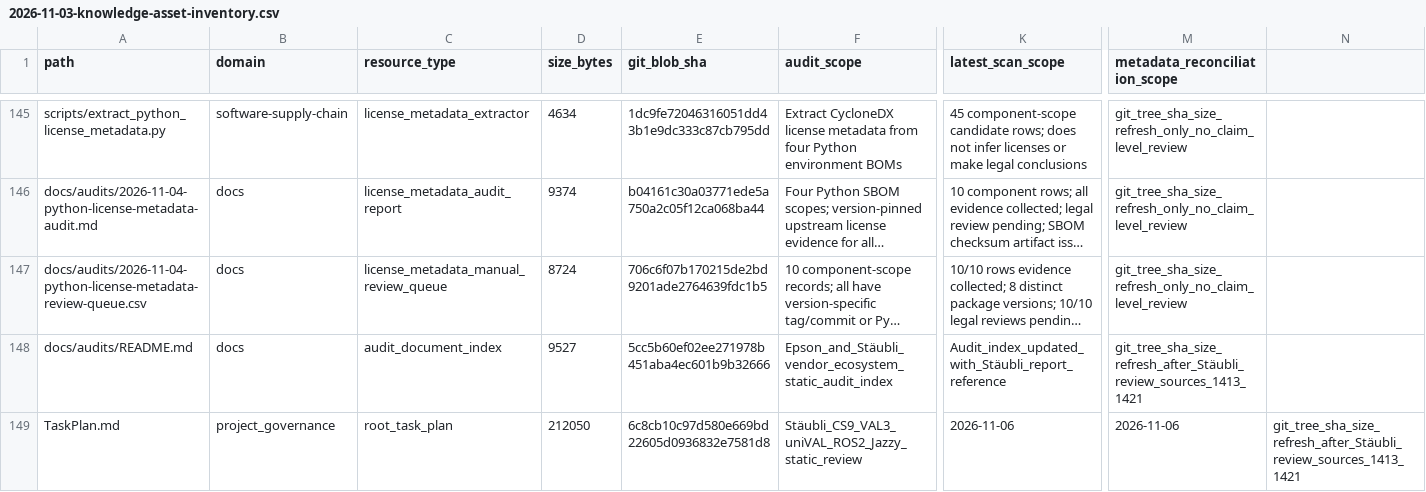
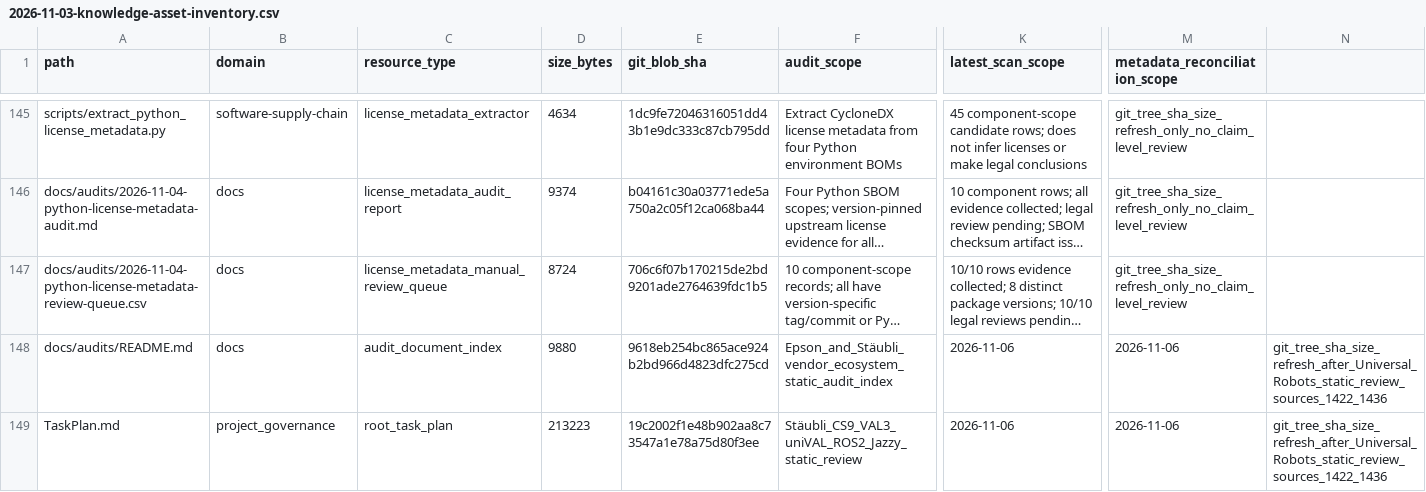
Before and after one commit to rexyll/robot_knowledgebasement, a CSV file: docs/audits/2026-11-03-knowledge-asset-inventory.csv, drawn as a sheet; only a part is shown, gaps mark what is left out; long unchanged cells end in …; the diff covers the shown part only; the diff names each change by its address in the sheet, - before the commit and + after, or states it on an @@ line.

Commit message:
docs: reconcile asset inventory for Universal Robots ecosystem review

```diff
--- a/docs/audits/2026-11-03-knowledge-asset-inventory.csv
+++ b/docs/audits/2026-11-03-knowledge-asset-inventory.csv
-D148 (size_bytes): 9527
+D148 (size_bytes): 9880
-E148 (git_blob_sha): 5cc5b60ef02ee271978b451aba4ec601b9b32666
+E148 (git_blob_sha): 9618eb254bc865ace924b2bd966d4823dfc275cd
-K148 (latest_scan_scope): Audit_index_updated_with_Stäubli_report_reference
+K148 (latest_scan_scope): 2026-11-06
-M148 (metadata_reconciliation_scope): git_tree_sha_size_refresh_after_Stäubli_review_sources_1413_1421
+M148 (metadata_reconciliation_scope): 2026-11-06
-N148: (empty)
+N148: git_tree_sha_size_refresh_after_Universal_Robots_static_review_sources_1422_1436
-D149 (size_bytes): 212050
+D149 (size_bytes): 213223
-E149 (git_blob_sha): 6c8cb10c97d580e669bd22605d0936832e7581d8
+E149 (git_blob_sha): 19c2002f1e48b902aa8c73547a1e78a75d80f3ee
-N149: git_tree_sha_size_refresh_after_Stäubli_review_sources_1413_1421
+N149: git_tree_sha_size_refresh_after_Universal_Robots_static_review_sources_1422_1436
```
Also changed, not shown: 1 added row and 20 edited cells elsewhere in this file.
